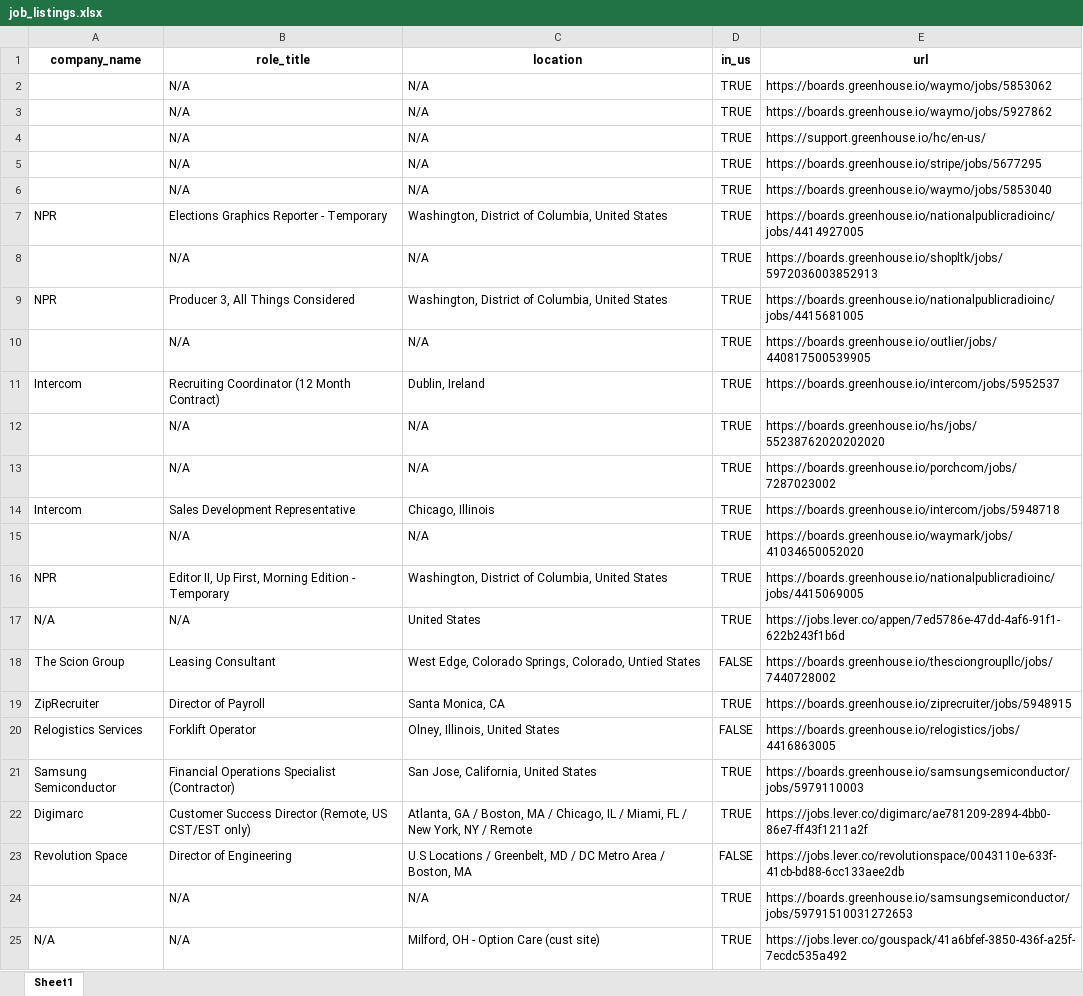
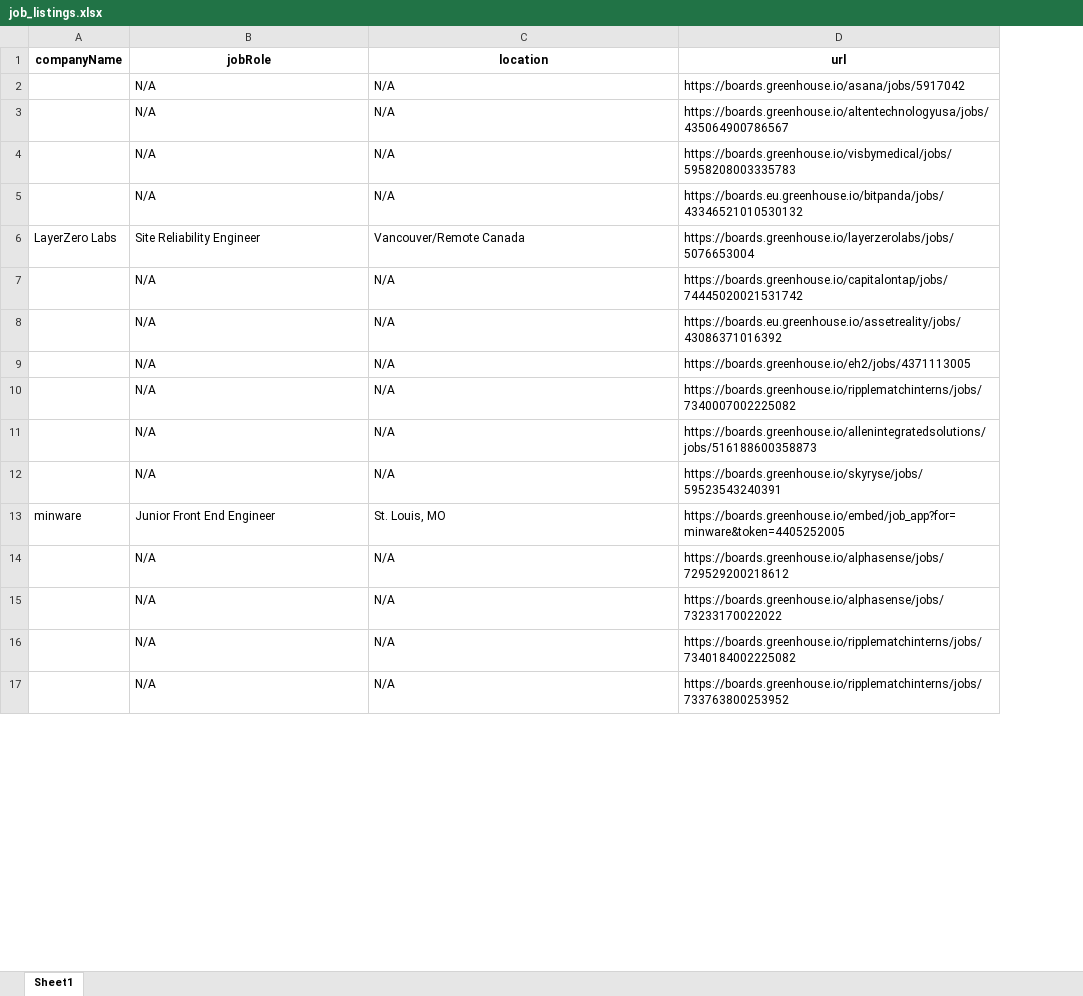
Before and after one commit to ghiarishi/Job-Postings-Web-Scraper, an Excel workbook: job_listings.xlsx, sheet Sheet1, drawn as a sheet; only a part is shown; values as stored, in another font and other column widths than the file's, no borders; removed rows and columns are numbered as before the commit, all else as after; the diff covers the shown part only; the diff names each change by its address in the sheet, - before the commit and + after, or states it on an @@ line.

```diff
--- a/job_listings.xlsx (sheet Sheet1)
+++ b/job_listings.xlsx (sheet Sheet1)
-column A (company_name), empty
+column A (companyName), empty
-column D (in_us), rows 2-6: all TRUE; row 8: TRUE; row 10: TRUE; rows 12-13: TRUE | TRUE; row 15: TRUE; row 24: TRUE
-B1: role_title
+B1: jobRole
-D2 (url): https://boards.greenhouse.io/waymo/jobs/5853062
+D2 (url): https://boards.greenhouse.io/asana/jobs/5917042
+row 3:  | N/A | N/A | https://boards.greenhouse.io/altentechnologyusa/jobs/435064900786567
-D4 (url): https://boards.greenhouse.io/waymo/jobs/5927862
+D4 (url): https://boards.greenhouse.io/visbymedical/jobs/5958208003335783
-D5 (url): https://support.greenhouse.io/hc/en-us/
+D5 (url): https://boards.eu.greenhouse.io/bitpanda/jobs/43346521010530132
+row 6: LayerZero Labs | Site Reliability Engineer | Vancouver/Remote Canada | https://boards.greenhouse.io/layerzerolabs/jobs/5076653004
+row 7:  | N/A | N/A | https://boards.greenhouse.io/capitalontap/jobs/74445020021531742
-D8 (url): https://boards.greenhouse.io/stripe/jobs/5677295
+D8 (url): https://boards.eu.greenhouse.io/assetreality/jobs/43086371016392
-D9 (url): https://boards.greenhouse.io/waymo/jobs/5853040
+D9 (url): https://boards.greenhouse.io/eh2/jobs/4371113005
-row 7: NPR | Elections Graphics Reporter - Temporary | Washington, District of Columbia, United States | TRUE | https://boards.greenhouse.io/nationalpublicradioinc/jobs/4414927005
-D10 (url): https://boards.greenhouse.io/shopltk/jobs/5972036003852913
+D10 (url): https://boards.greenhouse.io/ripplematchinterns/jobs/7340007002225082
-row 9: NPR | Producer 3, All Things Considered | Washington, District of Columbia, United States | TRUE | https://boards.greenhouse.io/nationalpublicradioinc/jobs/4415681005
+row 11:  | N/A | N/A | https://boards.greenhouse.io/allenintegratedsolutions/jobs/516188600358873
-D12 (url): https://boards.greenhouse.io/outlier/jobs/440817500539905
+D12 (url): https://boards.greenhouse.io/skyryse/jobs/59523543240391
-row 11: Intercom | Recruiting Coordinator (12 Month Contract) | Dublin, Ireland | TRUE | https://boards.greenhouse.io/intercom/jobs/5952537
+row 13: minware | Junior Front End Engineer | St. Louis, MO | https://boards.greenhouse.io/embed/job_app?for=minware&token=4405252005
-D14 (url): https://boards.greenhouse.io/hs/jobs/55238762020202020
+D14 (url): https://boards.greenhouse.io/alphasense/jobs/729529200218612
-D15 (url): https://boards.greenhouse.io/porchcom/jobs/7287023002
+D15 (url): https://boards.greenhouse.io/alphasense/jobs/73233170022022
-row 14: Intercom | Sales Development Representative | Chicago, Illinois | TRUE | https://boards.greenhouse.io/intercom/jobs/5948718
-D16 (url): https://boards.greenhouse.io/waymark/jobs/41034650052020
+D16 (url): https://boards.greenhouse.io/ripplematchinterns/jobs/7340184002225082
-row 16: NPR | Editor II, Up First, Morning Edition - Temporary | Washington, District of Columbia, United States | TRUE | https://boards.greenhouse.io/nationalpublicradioinc/jobs/4415069005
-row 17: N/A | N/A | United States | TRUE | https://jobs.lever.co/appen/7ed5786e-47dd-4af6-91f1-622b243f1b6d
-row 18: The Scion Group | Leasing Consultant | West Edge, Colorado Springs, Colorado, Untied States | FALSE | https://boards.greenhouse.io/thesciongroupllc/jobs/7440728002
-row 19: ZipRecruiter | Director of Payroll | Santa Monica, CA | TRUE | https://boards.greenhouse.io/ziprecruiter/jobs/5948915
-row 20: Relogistics Services | Forklift Operator | Olney, Illinois, United States | FALSE | https://boards.greenhouse.io/relogistics/jobs/4416863005
-row 21: Samsung Semiconductor | Financial Operations Specialist (Contractor) | San Jose, California, United States | TRUE | https://boards.greenhouse.io/samsungsemiconductor/jobs/5979110003
-row 22: Digimarc | Customer Success Director (Remote, US CST/EST only) | Atlanta, GA / Boston, MA / Chicago, IL / Miami, FL / New York, NY / Remote | TRUE | https://jobs.lever.co/digimarc/ae781209-2894-4bb0-86e7-ff43f1211a2f
-row 23: Revolution Space | Director of Engineering | U.S Locations / Greenbelt, MD / DC Metro Area / Boston, MA | FALSE | https://jobs.lever.co/revolutionspace/0043110e-633f-41cb-bd88-6cc133aee2db
-D17 (url): https://boards.greenhouse.io/samsungsemiconductor/jobs/59791510031272653
+D17 (url): https://boards.greenhouse.io/ripplematchinterns/jobs/733763800253952
-row 25: N/A | N/A | Milford, OH - Option Care (cust site) | TRUE | https://jobs.lever.co/gouspack/41a6bfef-3850-436f-a25f-7ecdc535a492
```
Also changed, not shown: 4 added rows and 22 removed rows elsewhere in this sheet, 1 other file.
